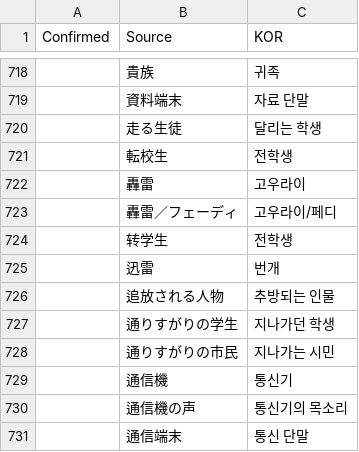
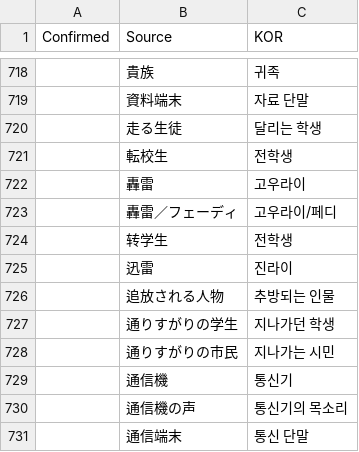
Before and after one commit to re4ever/AG_Translate_new, a CSV file: Plot_JAP_NameSheet.csv, drawn as a sheet; only a part is shown, gaps mark what is left out; the diff names each change by its address in the sheet, - before the commit and + after, or states it on an @@ line.

```diff
--- a/Plot_JAP_NameSheet.csv
+++ b/Plot_JAP_NameSheet.csv
-C725 (KOR): 번개
+C725 (KOR): 진라이
```
Also changed, not shown: Plot_CN_NameSheet.csv, 17 other files.
